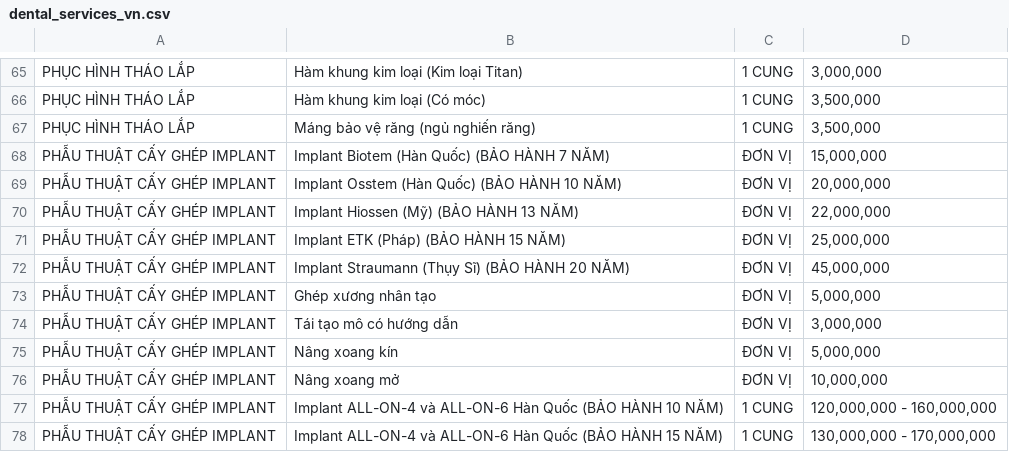
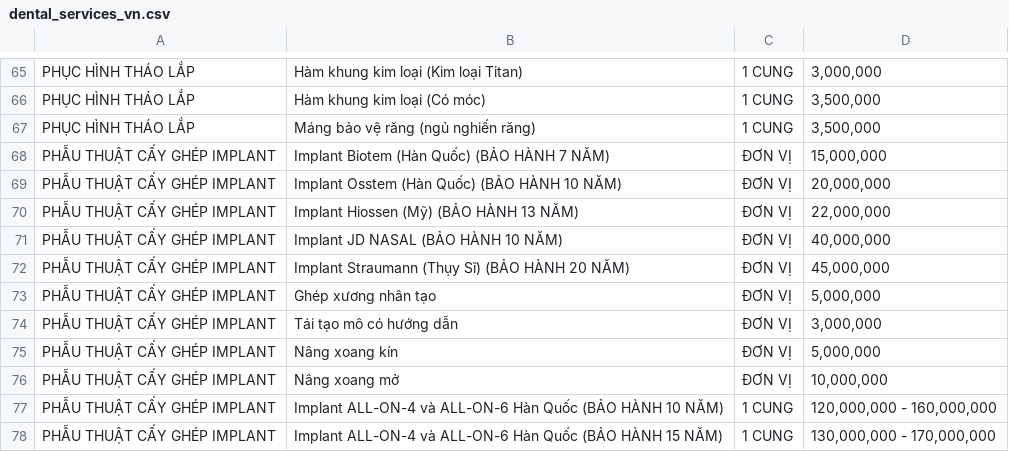
Before and after one commit to thuantran2704/emis, a CSV file: public/dental_services_vn.csv, drawn as a sheet; only a part is shown, gaps mark what is left out.

```diff
--- a/public/dental_services_vn.csv
+++ b/public/dental_services_vn.csv
@@ -70,3 +70,3 @@ PHẪU THUẬT CẤY GHÉP IMPLANT,Implant Osstem (Hàn Quốc) (BẢO HÀNH 10
 PHẪU THUẬT CẤY GHÉP IMPLANT,Implant Hiossen (Mỹ) (BẢO HÀNH 13 NĂM),ĐƠN VỊ,"22,000,000"
-PHẪU THUẬT CẤY GHÉP IMPLANT,Implant ETK (Pháp) (BẢO HÀNH 15 NĂM),ĐƠN VỊ,"25,000,000"
+PHẪU THUẬT CẤY GHÉP IMPLANT,Implant JD NASAL (BẢO HÀNH 10 NĂM),ĐƠN VỊ,"40,000,000"
 PHẪU THUẬT CẤY GHÉP IMPLANT,Implant Straumann (Thụy Sĩ) (BẢO HÀNH 20 NĂM),ĐƠN VỊ,"45,000,000"
```
Also changed, not shown: public/emisdental-pricelist.csv.
